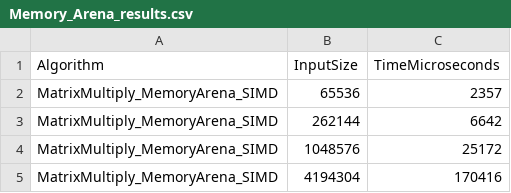
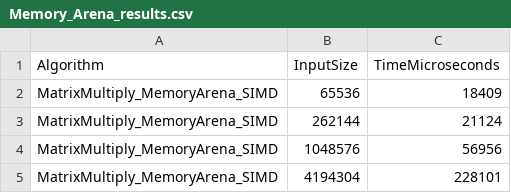
Before and after one commit to VaibhavKhokha/Cpp_BenchMark_Lab, a CSV file: results/Memory_Arena_results.csv, drawn as a sheet.

```diff
--- a/results/Memory_Arena_results.csv
+++ b/results/Memory_Arena_results.csv
@@ -1,5 +1,5 @@
 Algorithm, InputSize, TimeMicroseconds
-MatrixMultiply_MemoryArena_SIMD,65536,2357
-MatrixMultiply_MemoryArena_SIMD,262144,6642
-MatrixMultiply_MemoryArena_SIMD,1048576,25172
-MatrixMultiply_MemoryArena_SIMD,4194304,170416
+MatrixMultiply_MemoryArena_SIMD,65536,18409
+MatrixMultiply_MemoryArena_SIMD,262144,21124
+MatrixMultiply_MemoryArena_SIMD,1048576,56956
+MatrixMultiply_MemoryArena_SIMD,4194304,228101
```
Also changed, not shown: 3 other files.
